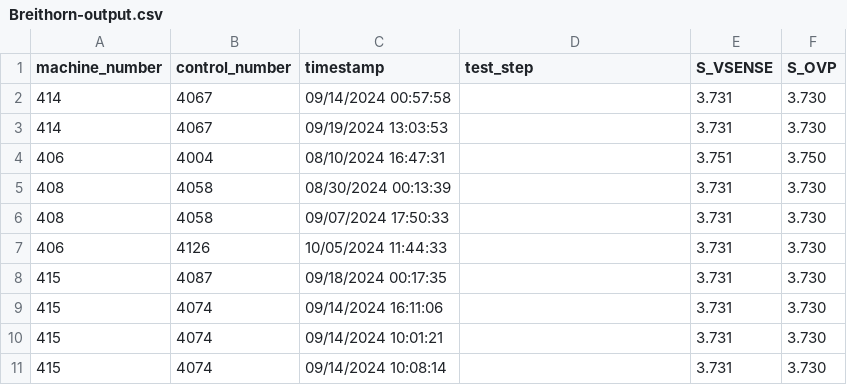
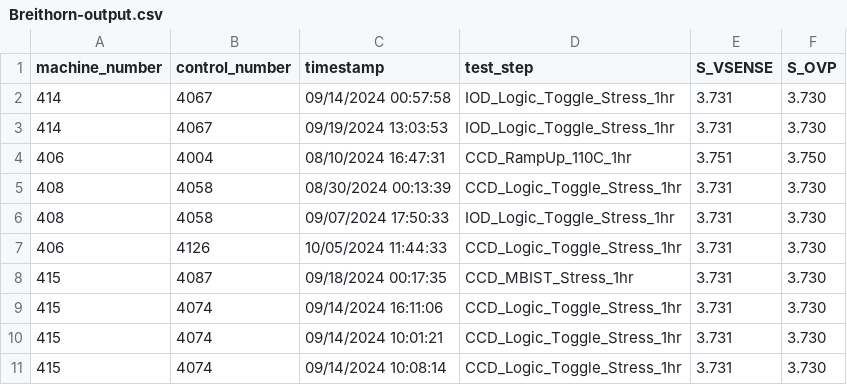
Before and after one commit to amoshnin/Work-Logs.Processing, a CSV file: Breithorn-output.csv, drawn as a sheet.

```diff
--- a/Breithorn-output.csv
+++ b/Breithorn-output.csv
@@ -1,11 +1,11 @@
 machine_number,control_number,timestamp,test_step,S_VSENSE,S_OVP
-414,4067,09/14/2024 00:57:58,,3.731,3.730
-414,4067,09/19/2024 13:03:53,,3.731,3.730
-406,4004,08/10/2024 16:47:31,,3.751,3.750
-408,4058,08/30/2024 00:13:39,,3.731,3.730
-408,4058,09/07/2024 17:50:33,,3.731,3.730
-406,4126,10/05/2024 11:44:33,,3.731,3.730
-415,4087,09/18/2024 00:17:35,,3.731,3.730
-415,4074,09/14/2024 16:11:06,,3.731,3.730
-415,4074,09/14/2024 10:01:21,,3.731,3.730
-415,4074,09/14/2024 10:08:14,,3.731,3.730
+414,4067,09/14/2024 00:57:58,IOD_Logic_Toggle_Stress_1hr,3.731,3.730
+414,4067,09/19/2024 13:03:53,IOD_Logic_Toggle_Stress_1hr,3.731,3.730
+406,4004,08/10/2024 16:47:31,CCD_RampUp_110C_1hr,3.751,3.750
+408,4058,08/30/2024 00:13:39,CCD_Logic_Toggle_Stress_1hr,3.731,3.730
+408,4058,09/07/2024 17:50:33,IOD_Logic_Toggle_Stress_1hr,3.731,3.730
+406,4126,10/05/2024 11:44:33,CCD_Logic_Toggle_Stress_1hr,3.731,3.730
+415,4087,09/18/2024 00:17:35,CCD_MBIST_Stress_1hr,3.731,3.730
+415,4074,09/14/2024 16:11:06,CCD_Logic_Toggle_Stress_1hr,3.731,3.730
+415,4074,09/14/2024 10:01:21,CCD_Logic_Toggle_Stress_1hr,3.731,3.730
+415,4074,09/14/2024 10:08:14,CCD_Logic_Toggle_Stress_1hr,3.731,3.730
```
Also changed, not shown: 1 other file.
